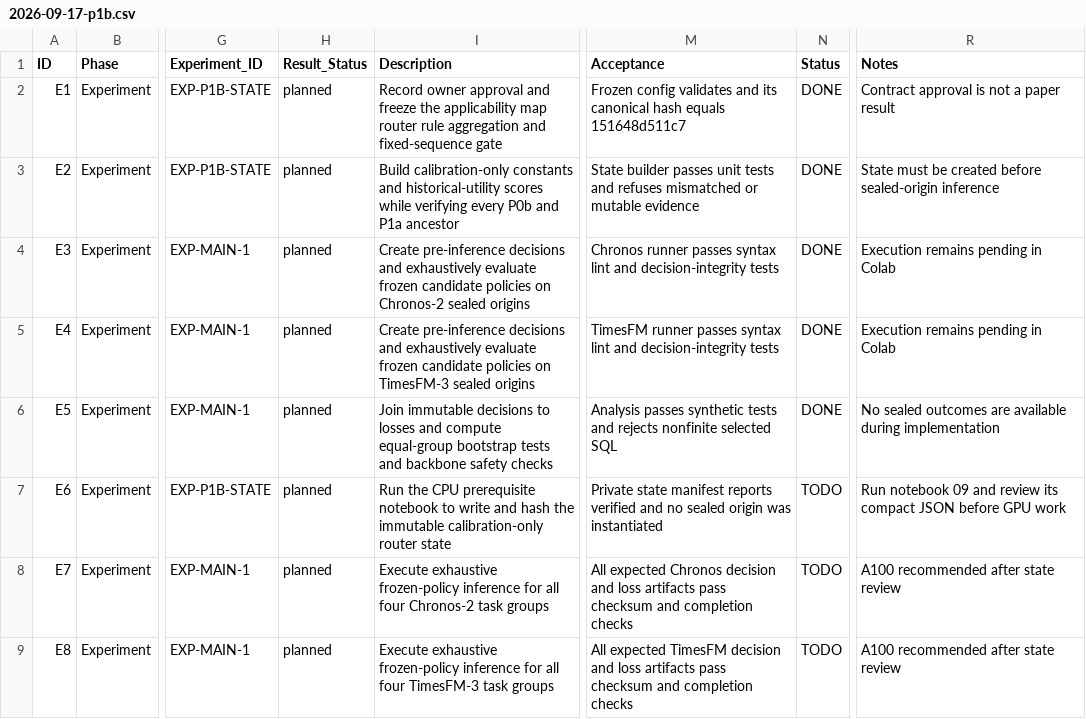
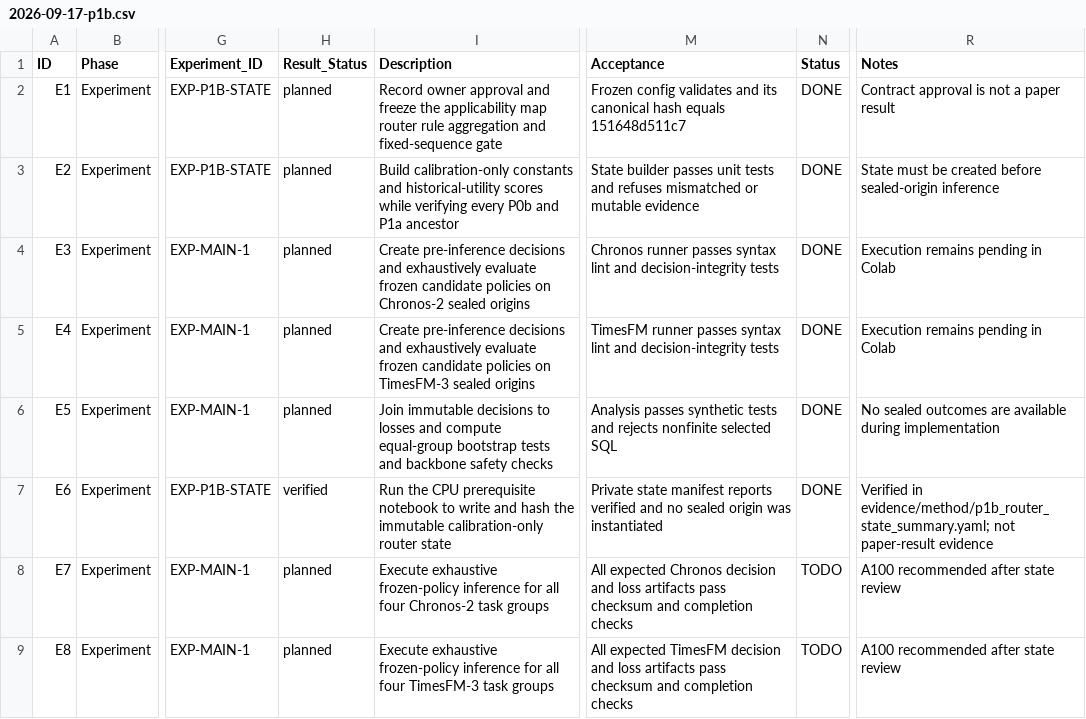
Before and after one commit to FlyMe2star/covariate-safe-tsfm, a CSV file: issues/2026-09-17-p1b.csv, drawn as a sheet; only a part is shown, gaps mark what is left out; the diff names each change by its address in the sheet, - before the commit and + after, or states it on an @@ line.

```diff
--- a/issues/2026-09-17-p1b.csv
+++ b/issues/2026-09-17-p1b.csv
-H7 (Result_Status): planned
+H7 (Result_Status): verified
-N7 (Status): TODO
+N7 (Status): DONE
-R7 (Notes): Run notebook 09 and review its compact JSON before GPU work
+R7 (Notes): Verified in evidence/method/p1b_router_state_summary.yaml; not paper-result evidence
```
Also changed, not shown: notes/design/experiment-matrix.csv, 4 other files.
